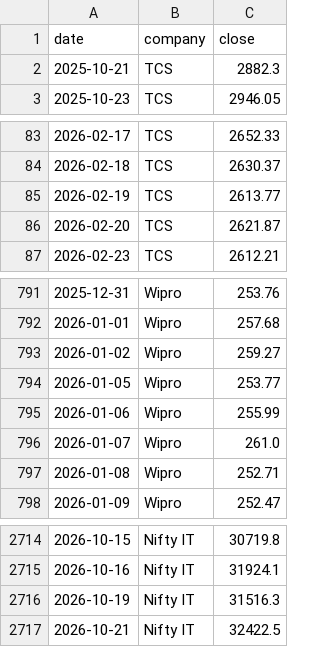
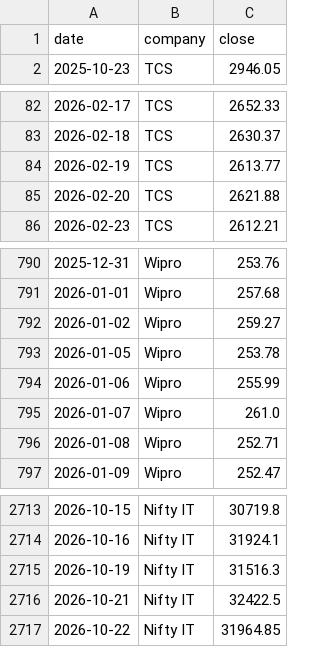
Before and after one commit to hrishi9635/India-it-agent, a CSV file: data/prices.csv, drawn as a sheet; only a part is shown, gaps mark what is left out; the diff covers the shown part only.

```diff
--- a/data/prices.csv
+++ b/data/prices.csv
@@ -1,3 +1,2 @@
 date,company,close
-2025-10-21,TCS,2882.3
 2025-10-23,TCS,2946.05
@@ -85,3 +84,3 @@ date,company,close
 2026-02-19,TCS,2613.77
-2026-02-20,TCS,2621.87
+2026-02-20,TCS,2621.88
 2026-02-23,TCS,2612.21
@@ -793,3 +792,3 @@ date,company,close
 2026-01-02,Wipro,259.27
-2026-01-05,Wipro,253.77
+2026-01-05,Wipro,253.78
 2026-01-06,Wipro,255.99
@@ -2717 +2716,2 @@ date,company,close
 2026-10-21,Nifty IT,32422.5
+2026-10-22,Nifty IT,31964.85
```
Also changed, not shown: 10 added rows, 10 removed rows and 1 edited cell elsewhere in this file, data/market.csv, 6 other files.
